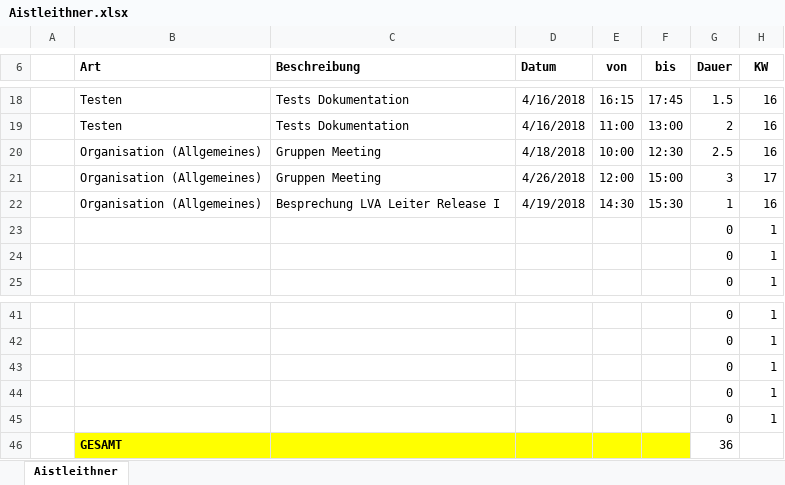
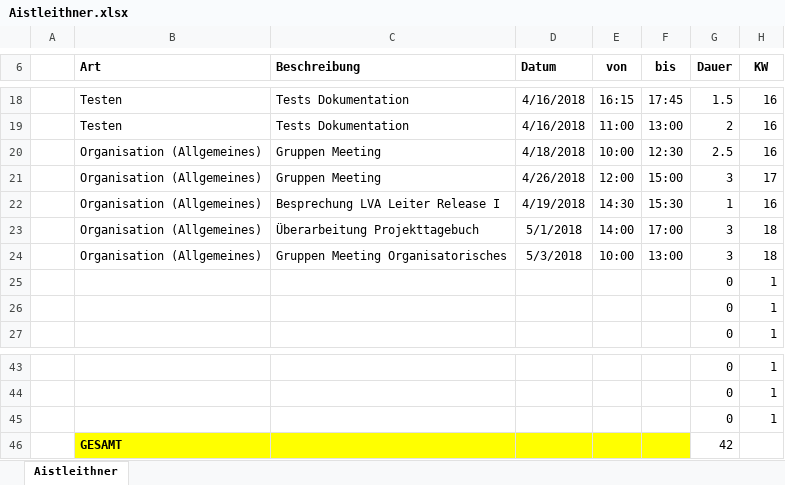
Before and after one commit to ateuchtmann/259035_SoftEngPR, an Excel workbook: Dokumente/Zeiterfassung/Aistleithner.xlsx, sheet Aistleithner, drawn as a sheet; only a part is shown, gaps mark what is left out; values as stored, in another font and other column widths than the file's, no borders; table styles not drawn; removed rows and columns are numbered as before the commit, all else as after; the diff names each change by its address in the sheet, - before the commit and + after, or states it on an @@ line.

```diff
--- a/Dokumente/Zeiterfassung/Aistleithner.xlsx (sheet Aistleithner)
+++ b/Dokumente/Zeiterfassung/Aistleithner.xlsx (sheet Aistleithner)
+row 23:  | Organisation (Allgemeines) | Überarbeitung Projekttagebuch | 5/1/2018 | 14:00 | 17:00 | 3 | 18
+row 24:  | Organisation (Allgemeines) | Gruppen Meeting Organisatorisches | 5/3/2018 | 10:00 | 13:00 | 3 | 18
-row 44:  |  |  |  |  |  | 0 | 1
-row 45:  |  |  |  |  |  | 0 | 1
-G46 (Dauer): 36
+G46 (Dauer): 42
```
Also changed, not shown: Dokumente/Zeiterfassung/Dusanic.xlsx, Dokumente/Zeiterfassung/Huber.xlsx, 2 other files.
